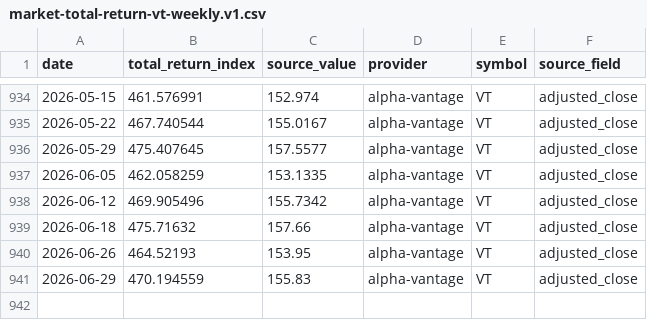
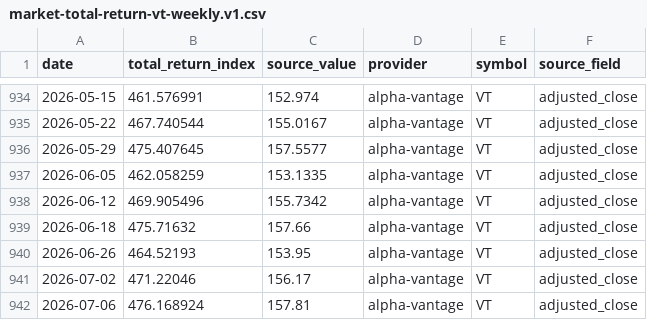
Before and after one commit to YuCJ/market-growth-path, a CSV file: data/canonical/market-total-return-vt-weekly.v1.csv, drawn as a sheet; only a part is shown, gaps mark what is left out.

```diff
--- a/data/canonical/market-total-return-vt-weekly.v1.csv
+++ b/data/canonical/market-total-return-vt-weekly.v1.csv
@@ -940,2 +940,3 @@ date,total_return_index,source_value,provider,symbol,source_field
 2026-06-26,464.52193,153.95,alpha-vantage,VT,adjusted_close
-2026-06-29,470.194559,155.83,alpha-vantage,VT,adjusted_close
+2026-07-02,471.22046,156.17,alpha-vantage,VT,adjusted_close
+2026-07-06,476.168924,157.81,alpha-vantage,VT,adjusted_close
```
Also changed, not shown: data/canonical/market-total-return-iwda.lon-weekly.v1.csv, 4 other files.
